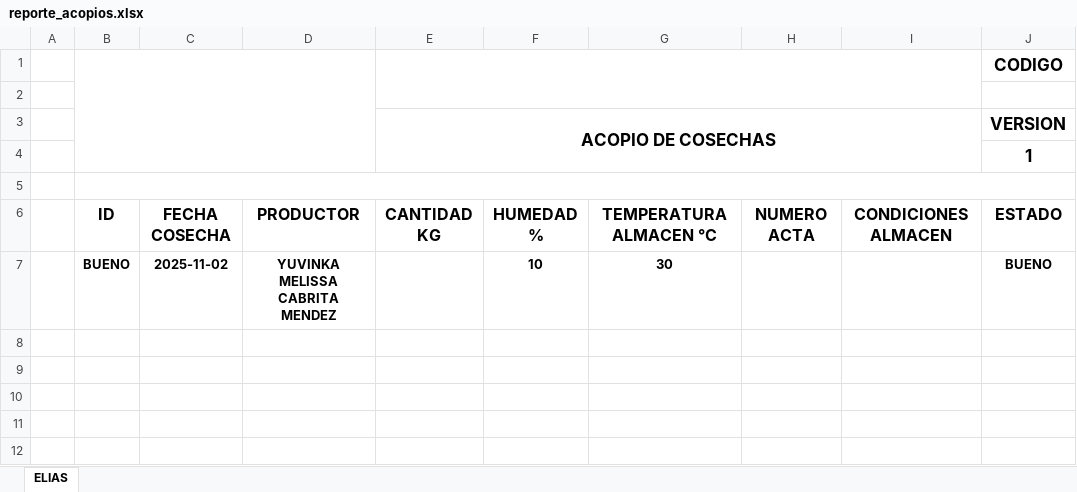
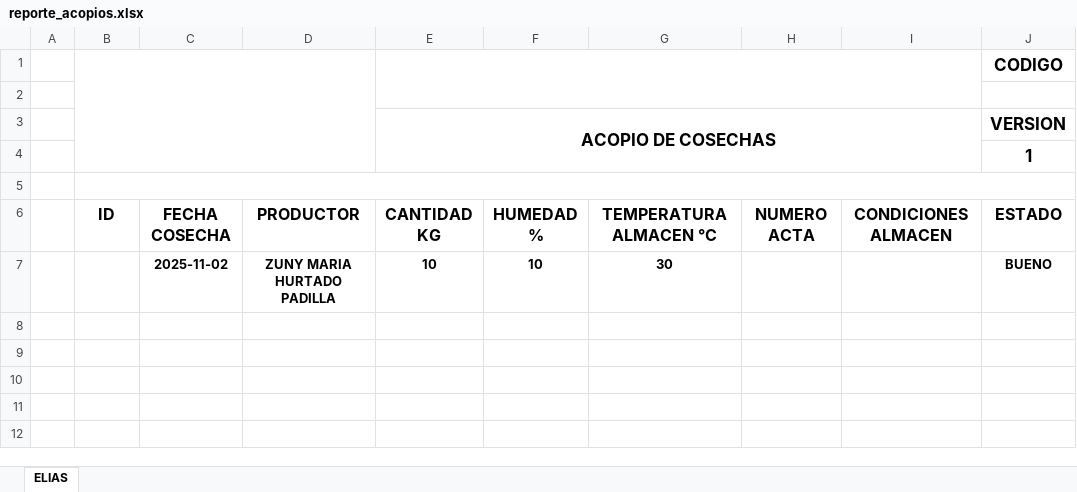
Before and after one commit to adimerpaul/eba, an Excel workbook: back/public/reportes/reporte_acopios.xlsx, sheet ELIAS, drawn as a sheet; only a part is shown; values as stored, in another font and other column widths than the file's, no borders; charts and pictures not drawn; the diff names each change by its address in the sheet, - before the commit and + after, or states it on an @@ line.

```diff
--- a/back/public/reportes/reporte_acopios.xlsx (sheet ELIAS)
+++ b/back/public/reportes/reporte_acopios.xlsx (sheet ELIAS)
-B7: BUENO
+B7: (empty)
-D7: YUVINKA MELISSA CABRITA MENDEZ
+D7: ZUNY MARIA HURTADO PADILLA
-E7 (ACOPIO DE COSECHAS): (empty)
+E7 (ACOPIO DE COSECHAS): 10
```
Also changed, not shown: 7 other files.
